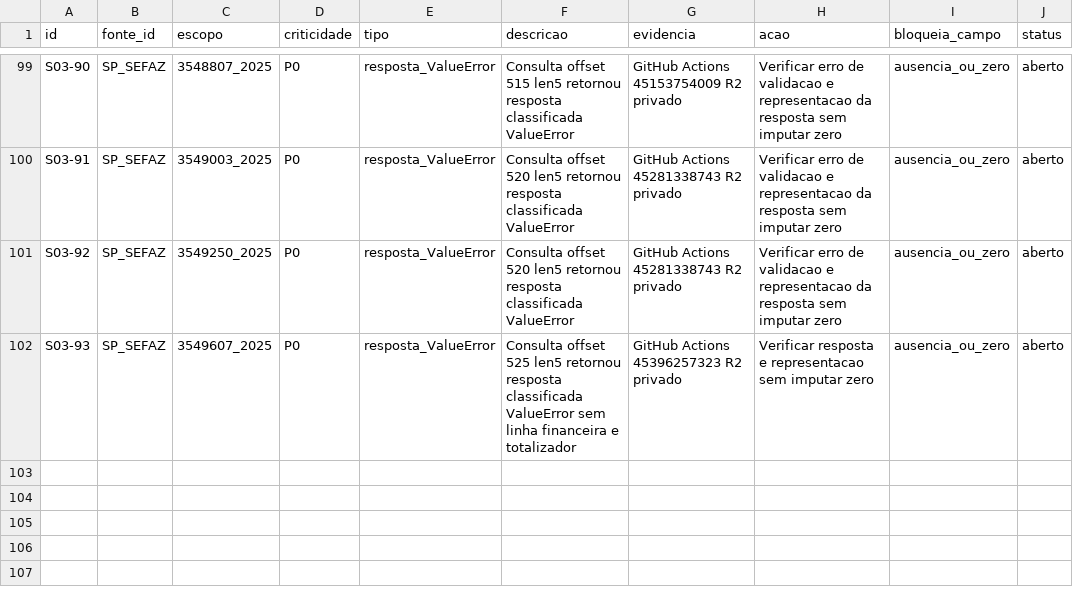
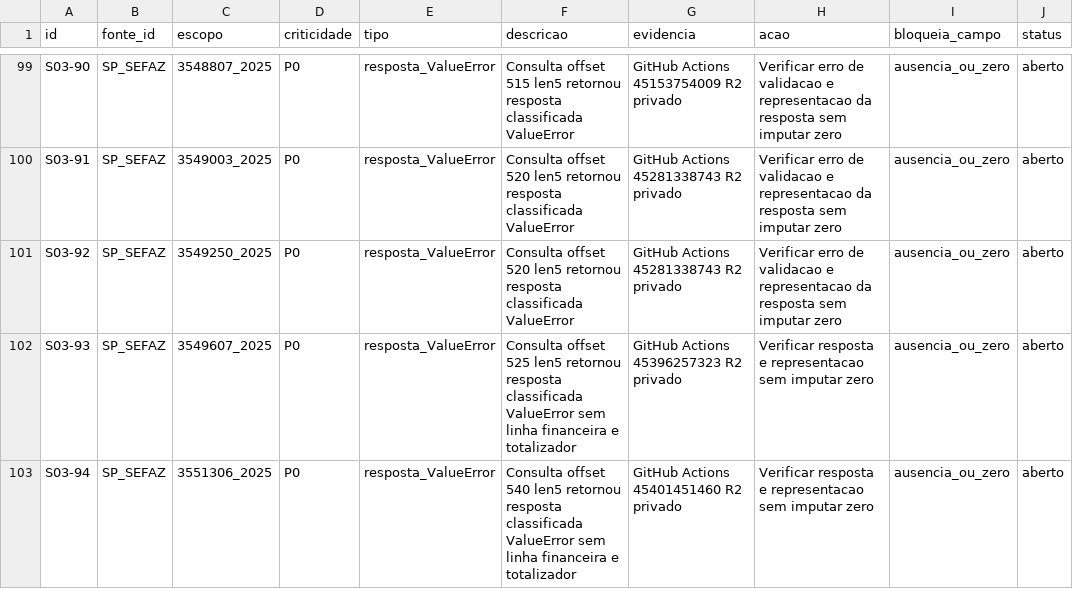
Before and after one commit to hilaliskandar/mapa_do_tesouro, a CSV file: governance/controls/investimentos_sp645/pendencias.csv, drawn as a sheet; only a part is shown, gaps mark what is left out.

Commit message:
governance: registrar lote SIAFEM offset540 com inconclusivo separado

```diff
--- a/governance/controls/investimentos_sp645/pendencias.csv
+++ b/governance/controls/investimentos_sp645/pendencias.csv
@@ -102 +102,2 @@ S03-92;SP_SEFAZ;3549250_2025;P0;resposta_ValueError;Consulta offset 520 len5 ret
 S03-93;SP_SEFAZ;3549607_2025;P0;resposta_ValueError;Consulta offset 525 len5 retornou resposta classificada ValueError sem linha financeira e totalizador;GitHub Actions 45396257323 R2 privado;Verificar resposta e representacao sem imputar zero;ausencia_ou_zero;aberto
+S03-94;SP_SEFAZ;3551306_2025;P0;resposta_ValueError;Consulta offset 540 len5 retornou resposta classificada ValueError sem linha financeira e totalizador;GitHub Actions 45401451460 R2 privado;Verificar resposta e representacao sem imputar zero;ausencia_ou_zero;aberto
```
